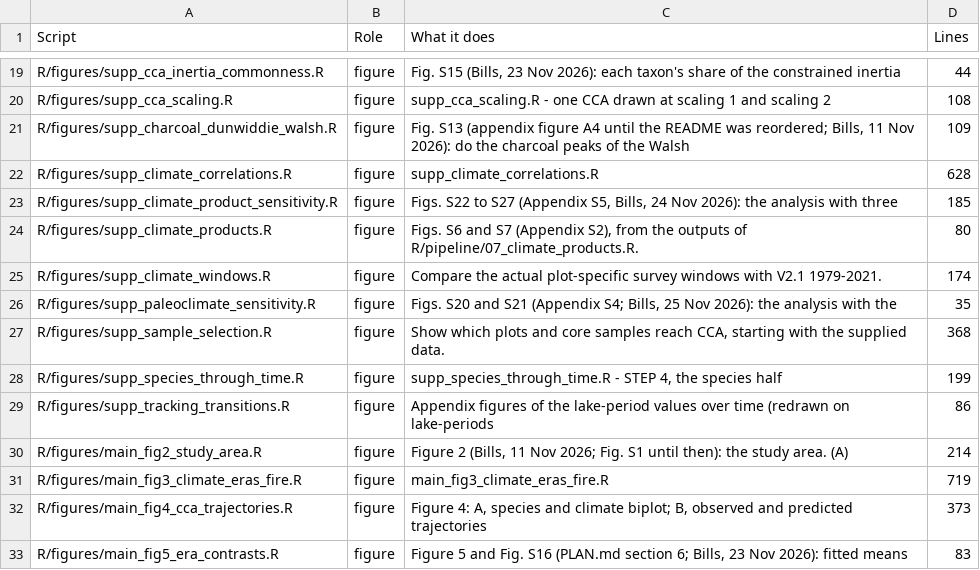
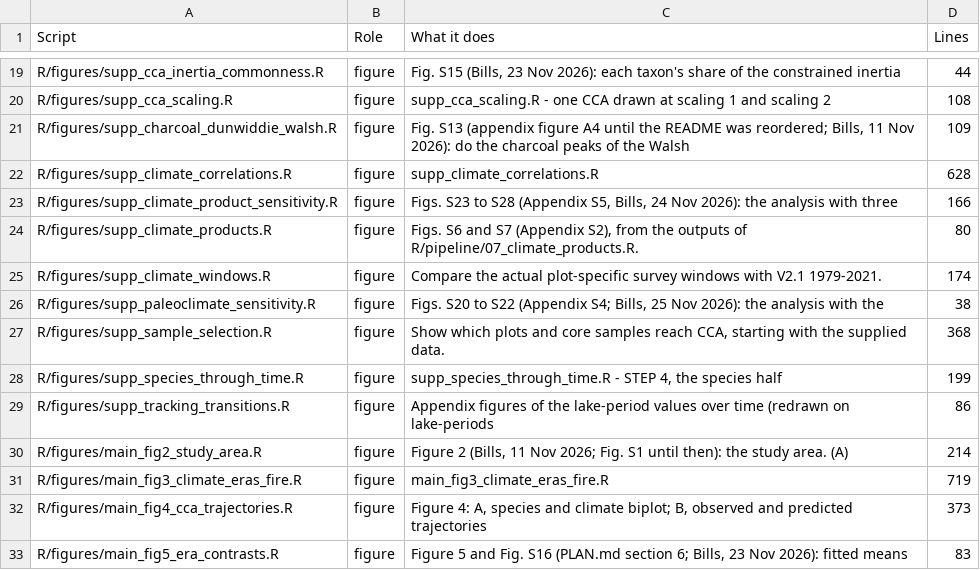
Before and after one commit to billurbektas/PaleoACES, a CSV file: report/tables/scripts.csv, drawn as a sheet; only a part is shown, gaps mark what is left out.

```diff
--- a/report/tables/scripts.csv
+++ b/report/tables/scripts.csv
@@ -22,6 +22,6 @@ R/figures/supp_charcoal_dunwiddie_walsh.R,figure,"Fig. S13 (appendix figure A4 u
 R/figures/supp_climate_correlations.R,figure,supp_climate_correlations.R,628
-R/figures/supp_climate_product_sensitivity.R,figure,"Figs. S22 to S27 (Appendix S5, Bills, 24 Nov 2026): the analysis with three",185
+R/figures/supp_climate_product_sensitivity.R,figure,"Figs. S23 to S28 (Appendix S5, Bills, 24 Nov 2026): the analysis with three",166
 R/figures/supp_climate_products.R,figure,"Figs. S6 and S7 (Appendix S2), from the outputs of R/pipeline/07_climate_products.R.",80
 R/figures/supp_climate_windows.R,figure,Compare the actual plot-specific survey windows with V2.1 1979-2021.,174
-R/figures/supp_paleoclimate_sensitivity.R,figure,"Figs. S20 and S21 (Appendix S4; Bills, 25 Nov 2026): the analysis with the",35
+R/figures/supp_paleoclimate_sensitivity.R,figure,"Figs. S20 to S22 (Appendix S4; Bills, 25 Nov 2026): the analysis with the",38
 R/figures/supp_sample_selection.R,figure,"Show which plots and core samples reach CCA, starting with the supplied data.",368
```
Also changed, not shown: report/tables/paleoclimate_sensitivity_sign_counts.csv, 42 other files.
